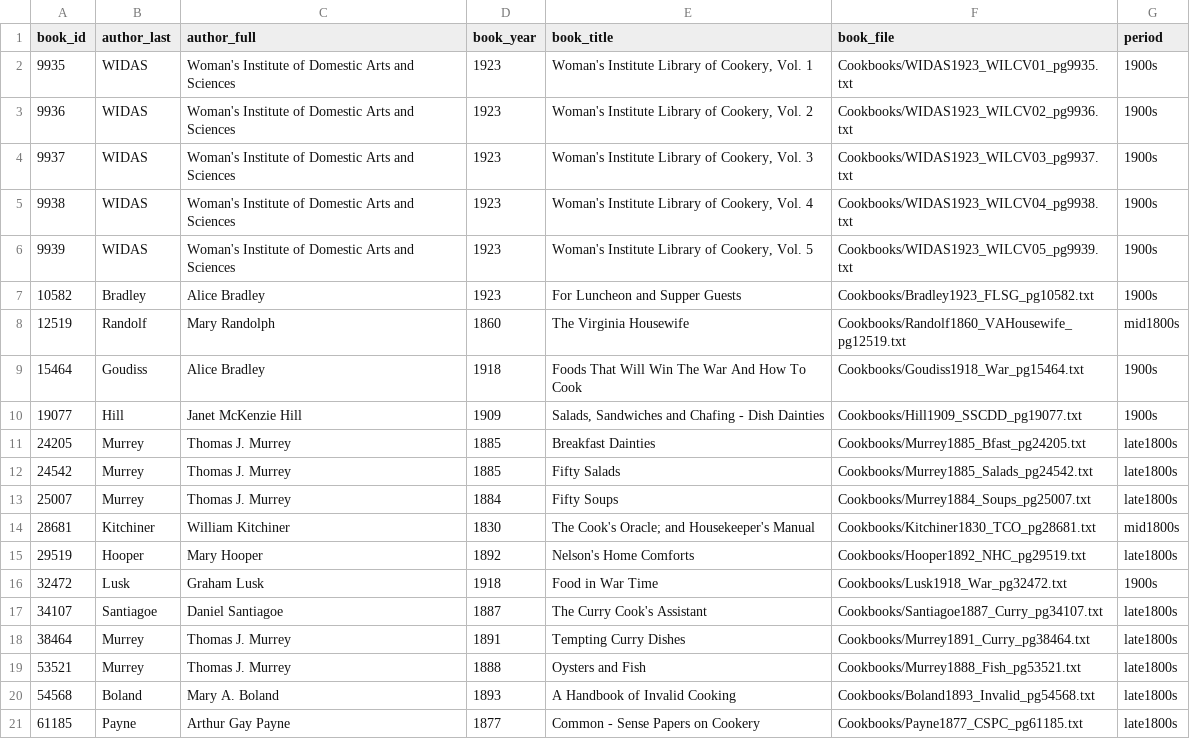
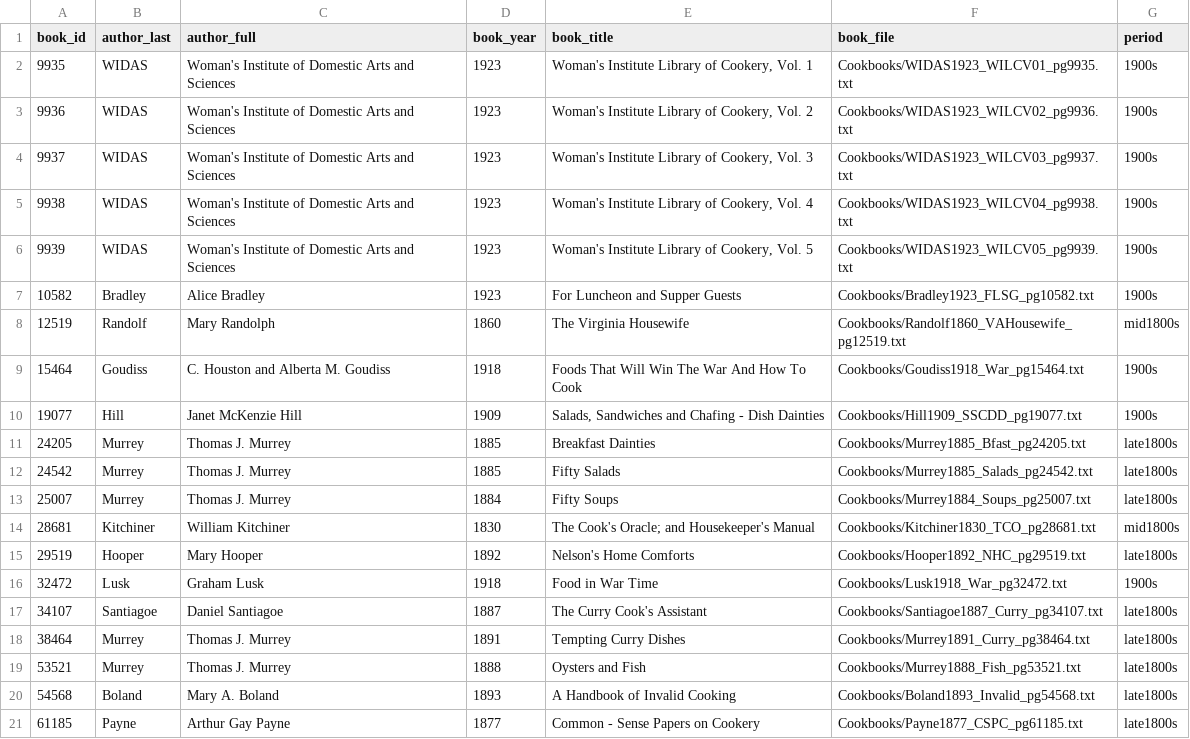
Before and after one commit to brigittehogan/Cookbook-Analytics, a CSV file: Tables/LIB.csv, drawn as a sheet.

Commit message:
Fixed author_full mistake in LIB table

```diff
--- a/Tables/LIB.csv
+++ b/Tables/LIB.csv
@@ -8,3 +8,3 @@ book_id,author_last,author_full,book_year,book_title,book_file,period
 12519,Randolf,Mary Randolph,1860,The Virginia Housewife,Cookbooks/Randolf1860_VAHousewife_pg12519.txt,mid1800s
-15464,Goudiss,Alice Bradley,1918,Foods That Will Win The War And How To Cook,Cookbooks/Goudiss1918_War_pg15464.txt,1900s
+15464,Goudiss,C. Houston and Alberta M. Goudiss,1918,Foods That Will Win The War And How To Cook,Cookbooks/Goudiss1918_War_pg15464.txt,1900s
 19077,Hill,Janet McKenzie Hill,1909,"Salads, Sandwiches and Chafing - Dish Dainties",Cookbooks/Hill1909_SSCDD_pg19077.txt,1900s
```
Also changed, not shown: 4 other files.
